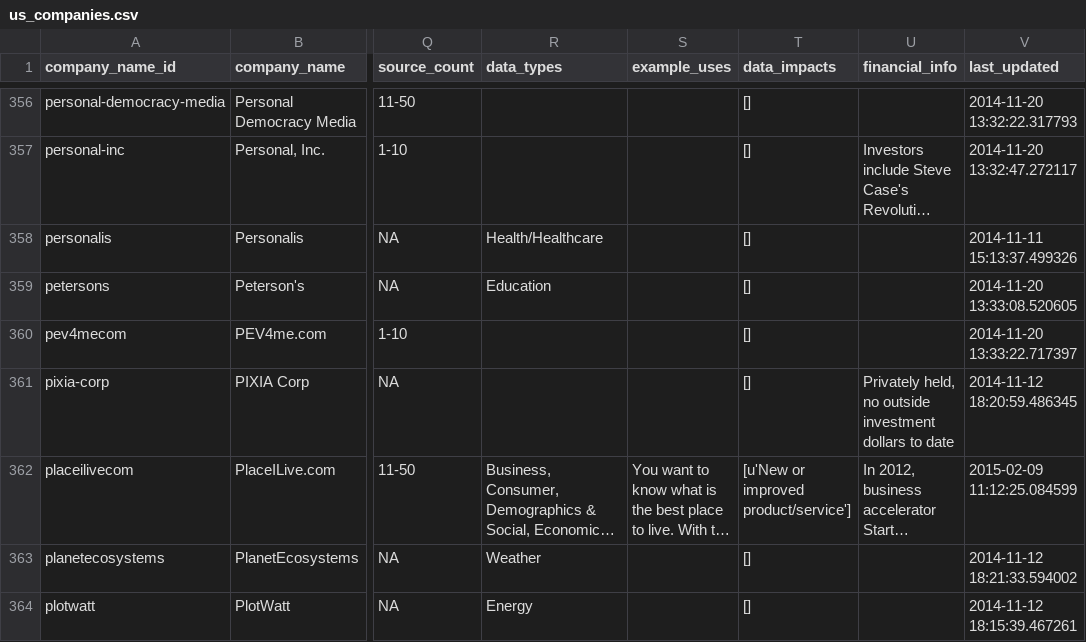
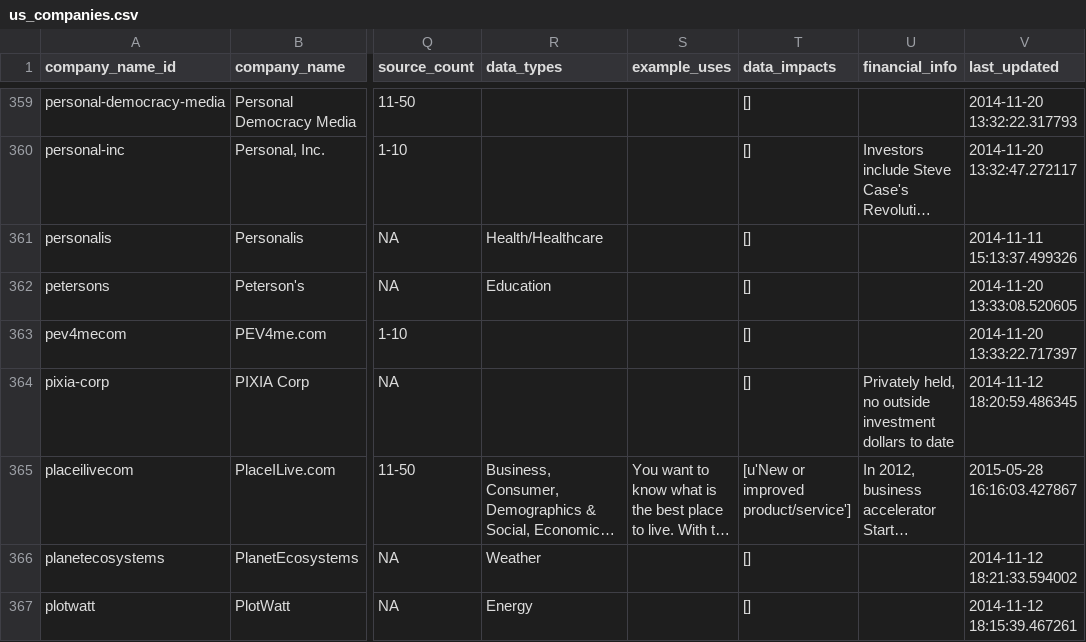
Before and after one commit to GovLab/OpenData500, a CSV file: static/files/us/us_companies.csv, drawn as a sheet; only a part is shown, gaps mark what is left out; long unchanged cells end in …; addresses are those after the commit; the diff covers the shown part only; the diff names each change by its address in the sheet, - before the commit and + after, or states it on an @@ line.

```diff
--- a/static/files/us/us_companies.csv
+++ b/static/files/us/us_companies.csv
-V365 (last_updated): 2015-02-09 11:12:25.084599
+V365 (last_updated): 2015-05-28 16:16:03.427867
```
Also changed, not shown: 3 added rows, 1 removed row and 3 edited cells elsewhere in this file, static/files/us/us_agencies.csv, 1 other file.
